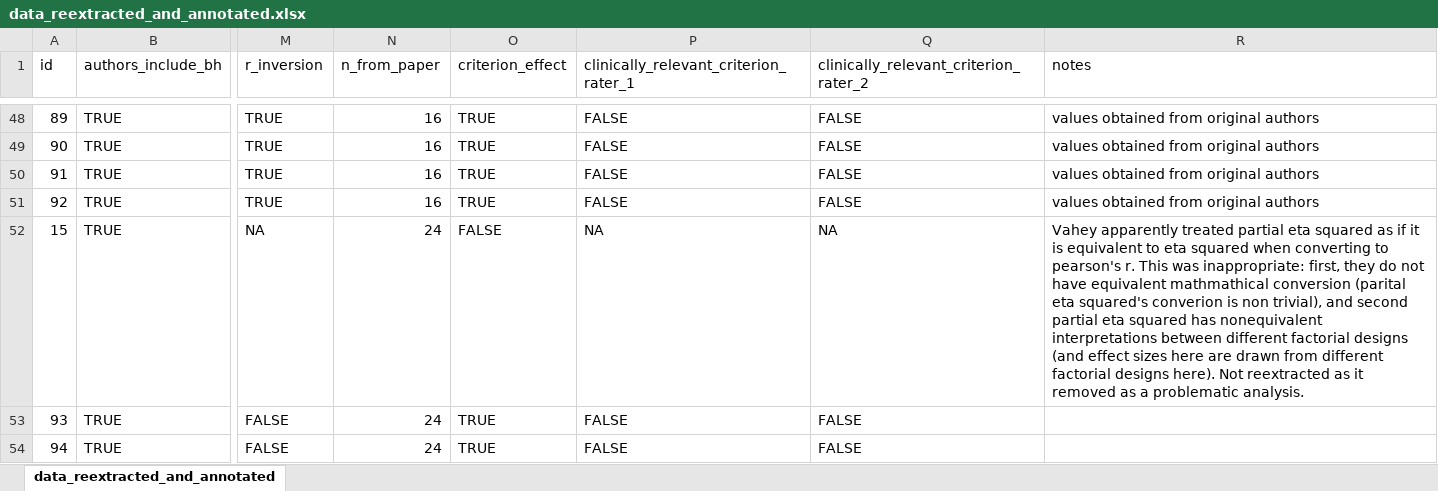
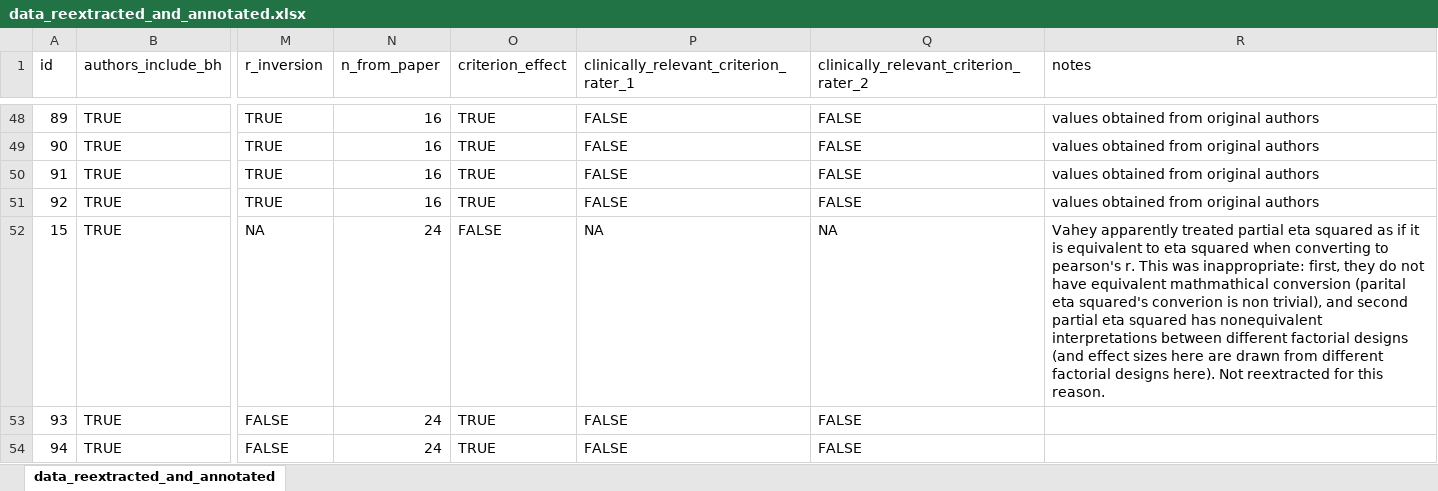
Before and after one commit to ianhussey/verification_vahey_et_al_2015, an Excel workbook: data/data_reextracted_and_annotated.xlsx, sheet data_reextracted_and_annotated, drawn as a sheet; only a part is shown, gaps mark what is left out; values as stored, in another font and other column widths than the file's, no cell formats; the diff covers the shown part only; the diff names each change by its address in the sheet, - before the commit and + after, or states it on an @@ line.

Commit message:
rechecked clinical exclusions, reran analyses

```diff
--- a/data/data_reextracted_and_annotated.xlsx (sheet data_reextracted_and_annotated)
+++ b/data/data_reextracted_and_annotated.xlsx (sheet data_reextracted_and_annotated)
-R52 (notes): …Not reextracted as it removed as a problematic analysis.
+R52 (notes): …Not reextracted for this reason.
```
Also changed, not shown: 5 edited cells elsewhere in this sheet, cell formats, 9 other files.
